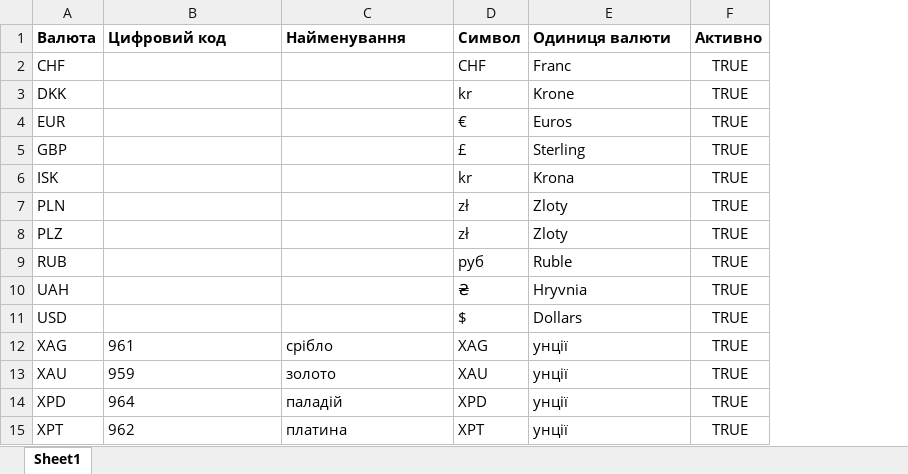
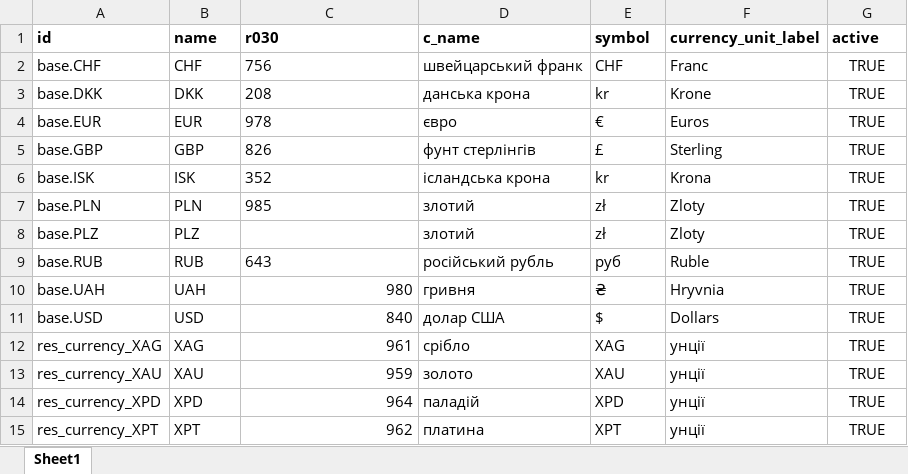
Before and after one commit to ubexplorer/liquidation-dev, an Excel workbook: addons-dev/dgf_asset_nfs/report/import/res.currency.xlsx, sheet Sheet1, drawn as a sheet; values as stored, in another font and other column widths than the file's, no borders; table styles not drawn; removed rows and columns are numbered as before the commit, all else as after; the diff names each change by its address in the sheet, - before the commit and + after, or states it on an @@ line.

Commit message:
dgf_asset_nfs

```diff
--- a/addons-dev/dgf_asset_nfs/report/import/res.currency.xlsx (sheet Sheet1)
+++ b/addons-dev/dgf_asset_nfs/report/import/res.currency.xlsx (sheet Sheet1)
+column A, rows 2-15: base.CHF | base.DKK | base.EUR | base.GBP | base.ISK | base.PLN | base.PLZ | base.RUB | base.UAH | base.USD | res_currency_XAG | res_currency_XAU | res_currency_XPD | res_currency_XPT
-row 1: Валюта | Цифровий код | Найменування | Символ | Одиниця валюти | Активно
+row 1: id | name | r030 | c_name | symbol | currency_unit_label | active
-C2: (empty)
+C2: 756
-D2: (empty)
+D2: швейцарський франк
-C3: (empty)
+C3: 208
-D3: (empty)
+D3: данська крона
-C4: (empty)
+C4: 978
-D4: (empty)
+D4: євро
-C5: (empty)
+C5: 826
-D5: (empty)
+D5: фунт стерлінгів
-C6: (empty)
+C6: 352
-D6: (empty)
+D6: ісландська крона
-C7: (empty)
+C7: 985
-D7:D8: (empty)
+D7:D8: злотий
-C9: (empty)
+C9: 643
-D9: (empty)
+D9: російський рубль
-C10: (empty)
+C10: 980
-D10: (empty)
+D10: гривня
-C11: (empty)
+C11: 840
-D11: (empty)
+D11: долар США
-C12:C15 alignment: left
+C12:C15 alignment: right
```
Also changed, not shown: addons-dev/dgf_asset_nfs/report/import/asset.nfs.list.xlsx, addons-dev/dgf_asset_nfs/report/import/asset.nfs.request.xlsx, 4 other files.
